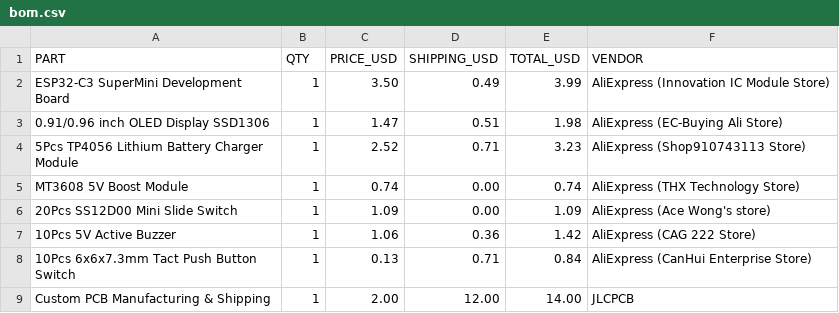
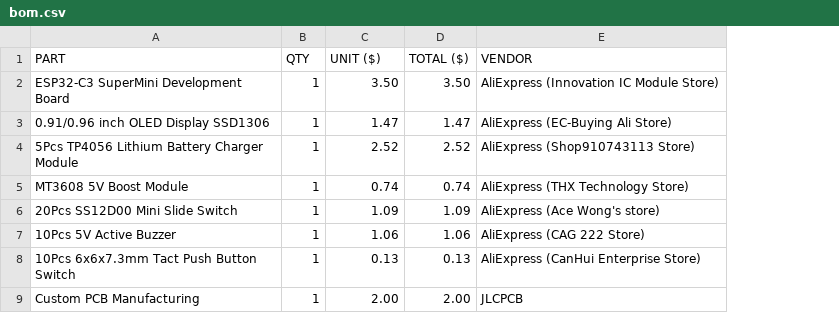
Before and after one commit to Alen1132011/Mini-console-, a CSV file: bom.csv, drawn as a sheet; removed rows and columns are numbered as before the commit, all else as after; the diff names each change by its address in the sheet, - before the commit and + after, or states it on an @@ line.

Commit message:
Add bill of materials (bom.csv) with components list

```diff
--- a/bom.csv
+++ b/bom.csv
-column D (SHIPPING_USD), rows 2-9: 0.49 | 0.51 | 0.71 | 0.00 | 0.00 | 0.36 | 0.71 | 12.00
-column E (TOTAL_USD), rows 2-9: 3.99 | 1.98 | 3.23 | 0.74 | 1.09 | 1.42 | 0.84 | 14.00
+column D (TOTAL ($)), rows 2-9: 3.50 | 1.47 | 2.52 | 0.74 | 1.09 | 1.06 | 0.13 | 2.00
-C1: PRICE_USD
+C1: UNIT ($)
-A9 (PART): Custom PCB Manufacturing & Shipping
+A9 (PART): Custom PCB Manufacturing
```
